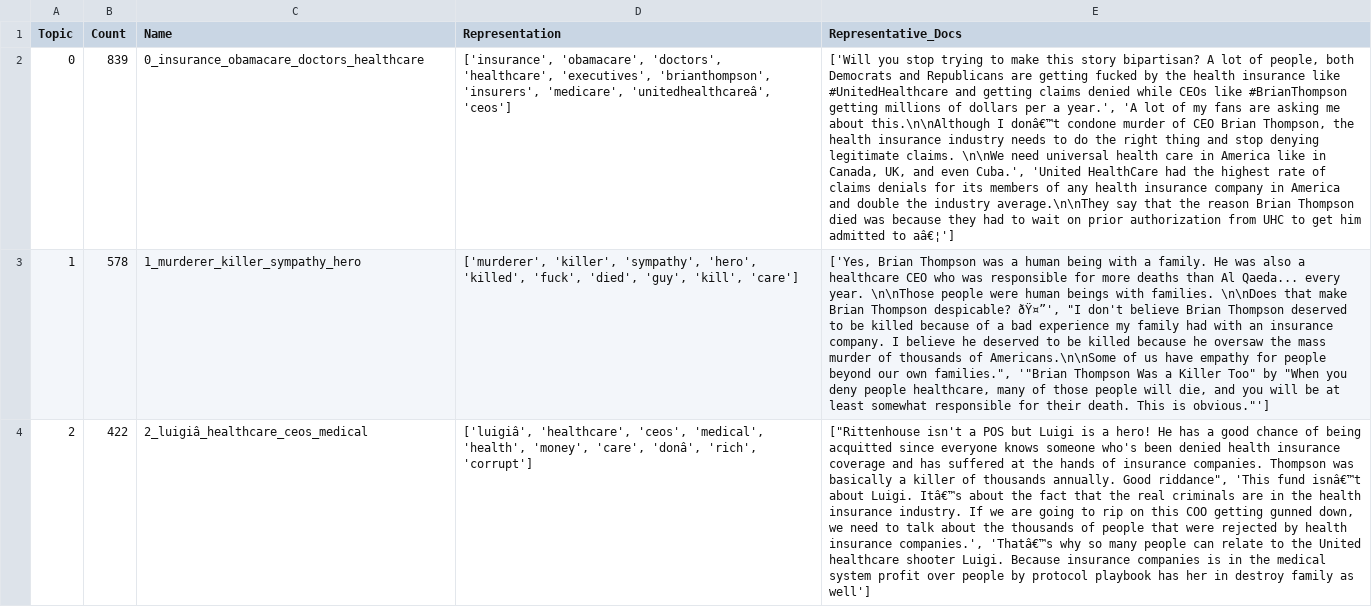
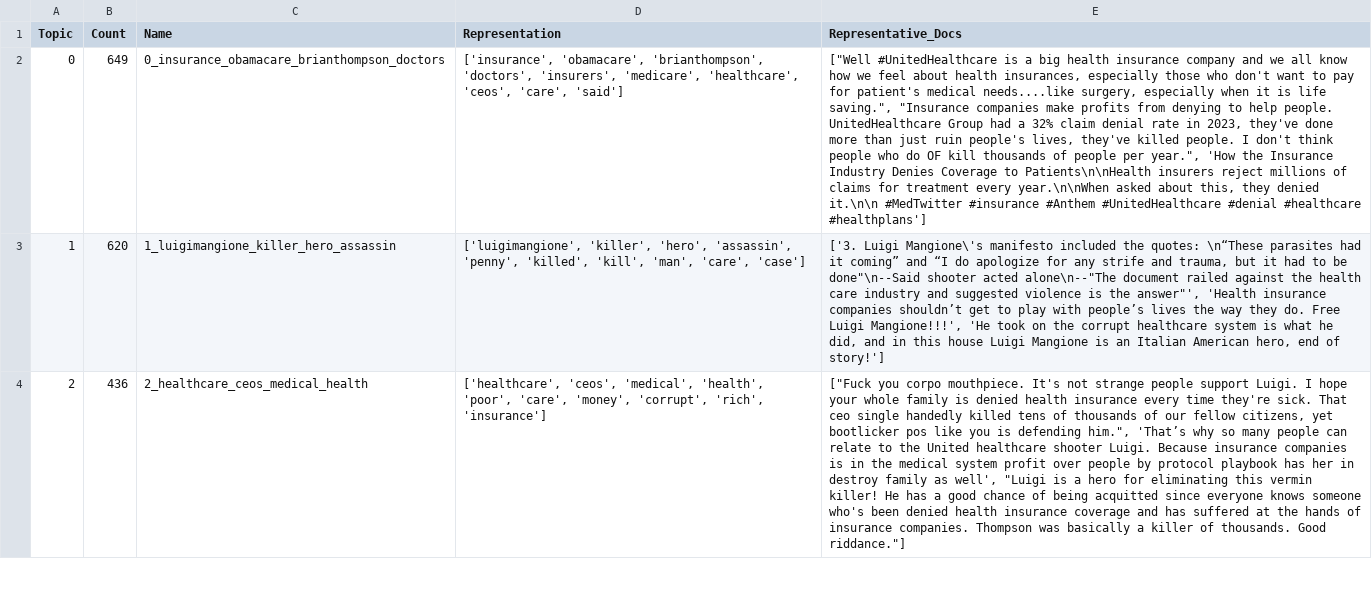
Before and after one commit to Cred1747/BERTopic-Tweet-Explorer, a CSV file: data/negative_UHCUSA_70k_k=6mini_topic_representation.csv, drawn as a sheet; only a part is shown; the diff covers the shown part only; the diff names each change by its address in the sheet, - before the commit and + after, or states it on an @@ line.

```diff
--- a/data/negative_UHCUSA_70k_k=6mini_topic_representation.csv
+++ b/data/negative_UHCUSA_70k_k=6mini_topic_representation.csv
-B2 (Count): 839
+B2 (Count): 649
-C2 (Name): 0_insurance_obamacare_doctors_healthcare
+C2 (Name): 0_insurance_obamacare_brianthompson_doctors
-D2 (Representation): ['insurance', 'obamacare', 'doctors', 'healthcare', 'executives', 'brianthompson', 'insurers', 'medicare', 'unitedhealthcareâ', 'ceos']
+D2 (Representation): ['insurance', 'obamacare', 'brianthompson', 'doctors', 'insurers', 'medicare', 'healthcare', 'ceos', 'care', 'said']
-E2 (Representative_Docs): ['Will you stop trying to make this story bipartisan? A lot of people, both Democrats and Republicans are getting fucked by the health insurance like #UnitedHealthcare and getting claims denied while CEOs like #BrianThompson getting millions of dollars per a year.', 'A lot of my fans are asking me about this.\n\nAlthough I donâ€™t condone murder of CEO Brian Thompson, the health insurance industry needs to do the right thing and stop denying legitimate claims. \n\nWe need universal health care in America like in Canada, UK, and even Cuba.', 'United HealthCare had the highest rate of claims denials for its members of any health insurance company in America and double the industry average.\n\nThey say that the reason Brian Thompson died was because they had to wait on prior authorization from UHC to get him admitted to aâ€¦']
+E2 (Representative_Docs): ["Well #UnitedHealthcare is a big health insurance company and we all know how we feel about health insurances, especially those who don't want to pay for patient's medical needs....like surgery, especially when it is life saving.", "Insurance companies make profits from denying to help people. UnitedHealthcare Group had a 32% claim denial rate in 2023, they've done more than just ruin people's lives, they've killed people. I don't think people who do OF kill thousands of people per year.", 'How the Insurance Industry Denies Coverage to Patients\n\nHealth insurers reject millions of claims for treatment every year.\n\nWhen asked about this, they denied it.\n\n #MedTwitter #insurance #Anthem #UnitedHealthcare #denial #healthcare #healthplans']
-B3 (Count): 578
+B3 (Count): 620
-C3 (Name): 1_murderer_killer_sympathy_hero
+C3 (Name): 1_luigimangione_killer_hero_assassin
-D3 (Representation): ['murderer', 'killer', 'sympathy', 'hero', 'killed', 'fuck', 'died', 'guy', 'kill', 'care']
+D3 (Representation): ['luigimangione', 'killer', 'hero', 'assassin', 'penny', 'killed', 'kill', 'man', 'care', 'case']
-E3 (Representative_Docs): ['Yes, Brian Thompson was a human being with a family. He was also a healthcare CEO who was responsible for more deaths than Al Qaeda... every year. \n\nThose people were human beings with families. \n\nDoes that make Brian Thompson despicable? ðŸ¤”', "I don't believe Brian Thompson deserved to be killed because of a bad experience my family had with an insurance company. I believe he deserved to be killed because he oversaw the mass murder of thousands of Americans.\n\nSome of us have empathy for people beyond our own families.", '"Brian Thompson Was a Killer Too" by "When you deny people healthcare, many of those people will die, and you will be at least somewhat responsible for their death. This is obvious."']
+E3 (Representative_Docs): ['3. Luigi Mangione\'s manifesto included the quotes: \n“These parasites had it coming” and “I do apologize for any strife and trauma, but it had to be done"\n--Said shooter acted alone\n--"The document railed against the health care industry and suggested violence is the answer"', 'Health insurance companies shouldn’t get to play with people’s lives the way they do. Free Luigi Mangione!!!', 'He took on the corrupt healthcare system is what he did, and in this house Luigi Mangione is an Italian American hero, end of story!']
-B4 (Count): 422
+B4 (Count): 436
-C4 (Name): 2_luigiâ_healthcare_ceos_medical
+C4 (Name): 2_healthcare_ceos_medical_health
-D4 (Representation): ['luigiâ', 'healthcare', 'ceos', 'medical', 'health', 'money', 'care', 'donâ', 'rich', 'corrupt']
+D4 (Representation): ['healthcare', 'ceos', 'medical', 'health', 'poor', 'care', 'money', 'corrupt', 'rich', 'insurance']
-E4 (Representative_Docs): ["Rittenhouse isn't a POS but Luigi is a hero! He has a good chance of being acquitted since everyone knows someone who's been denied health insurance coverage and has suffered at the hands of insurance companies. Thompson was basically a killer of thousands annually. Good riddance", 'This fund isnâ€™t about Luigi. Itâ€™s about the fact that the real criminals are in the health insurance industry. If we are going to rip on this COO getting gunned down, we need to talk about the thousands of people that were rejected by health insurance companies.', 'Thatâ€™s why so many people can relate to the United healthcare shooter Luigi. Because insurance companies is in the medical system profit over people by protocol playbook has her in destroy family as well']
+E4 (Representative_Docs): ["Fuck you corpo mouthpiece. It's not strange people support Luigi. I hope your whole family is denied health insurance every time they're sick. That ceo single handedly killed tens of thousands of our fellow citizens, yet bootlicker pos like you is defending him.", 'That’s why so many people can relate to the United healthcare shooter Luigi. Because insurance companies is in the medical system profit over people by protocol playbook has her in destroy family as well', "Luigi is a hero for eliminating this vermin killer! He has a good chance of being acquitted since everyone knows someone who's been denied health insurance coverage and has suffered at the hands of insurance companies. Thompson was basically a killer of thousands. Good riddance."]
```
Also changed, not shown: 12 edited cells elsewhere in this file, data/negative_UHCUSA_70k_k=5mini_topic_representation.csv, data/negative_UHCUSA_70k_k=7mini_topic_representation.csv, 12 other files.
